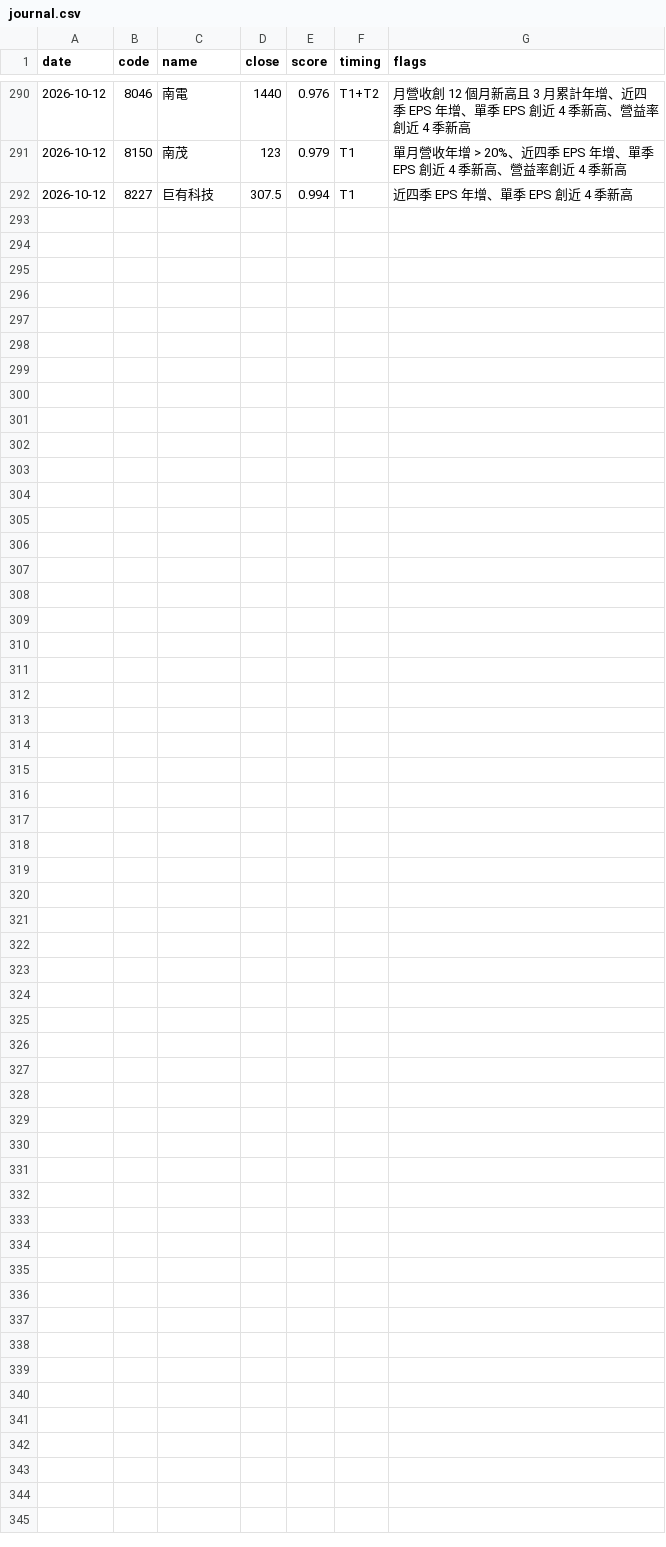
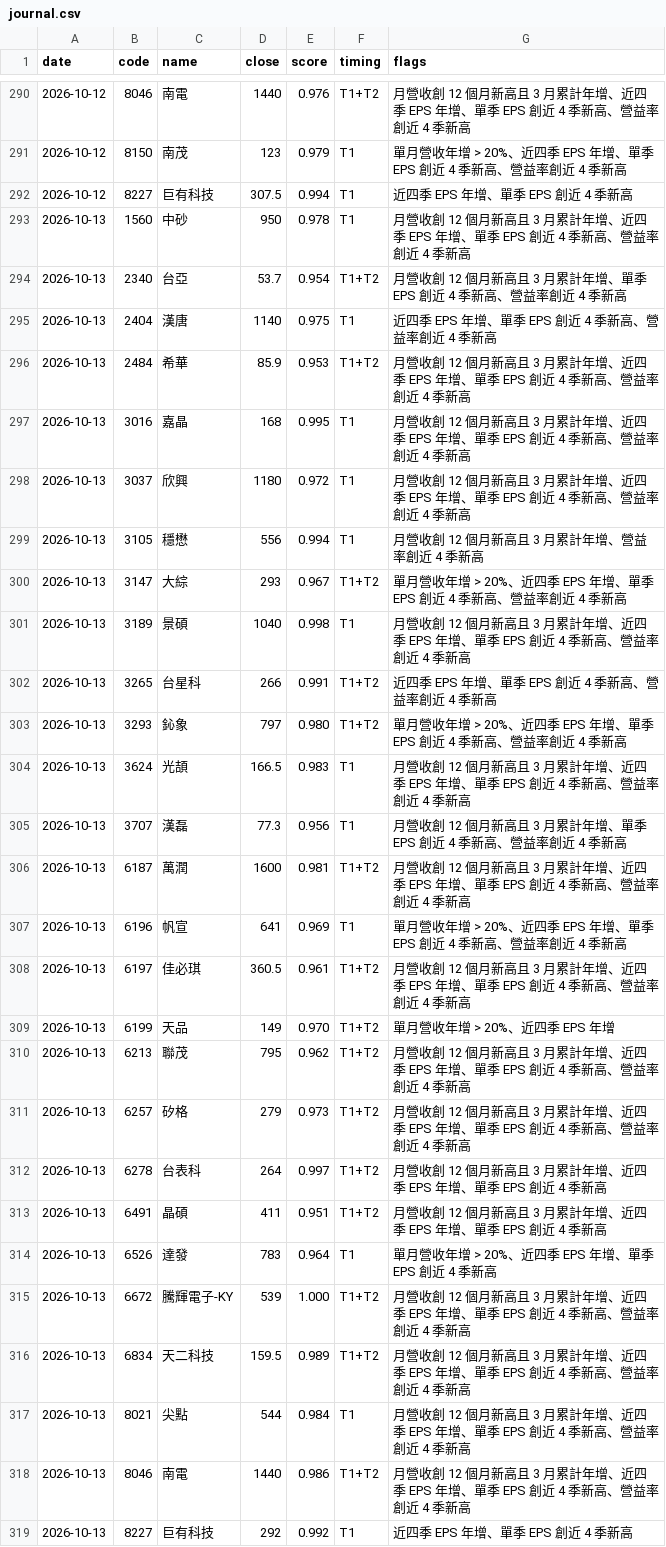
Before and after one commit to metallicatw/tw-six-metrics, a CSV file: data/chipflow/journal.csv, drawn as a sheet; only a part is shown, gaps mark what is left out; the diff names each change by its address in the sheet, - before the commit and + after, or states it on an @@ line.

```diff
--- a/data/chipflow/journal.csv
+++ b/data/chipflow/journal.csv
+row 293: 2026-10-13 | 1560 | 中砂 | 950 | 0.978 | T1 | 月營收創 12 個月新高且 3 月累計年增、近四季 EPS 年增、單季 EPS 創近 4 季新高、營益率創近 4 季新高
+row 294: 2026-10-13 | 2340 | 台亞 | 53.7 | 0.954 | T1+T2 | 月營收創 12 個月新高且 3 月累計年增、單季 EPS 創近 4 季新高、營益率創近 4 季新高
+row 295: 2026-10-13 | 2404 | 漢唐 | 1140 | 0.975 | T1 | 近四季 EPS 年增、單季 EPS 創近 4 季新高、營益率創近 4 季新高
+row 296: 2026-10-13 | 2484 | 希華 | 85.9 | 0.953 | T1+T2 | 月營收創 12 個月新高且 3 月累計年增、近四季 EPS 年增、單季 EPS 創近 4 季新高、營益率創近 4 季新高
+row 297: 2026-10-13 | 3016 | 嘉晶 | 168 | 0.995 | T1 | 月營收創 12 個月新高且 3 月累計年增、近四季 EPS 年增、單季 EPS 創近 4 季新高、營益率創近 4 季新高
+row 298: 2026-10-13 | 3037 | 欣興 | 1180 | 0.972 | T1 | 月營收創 12 個月新高且 3 月累計年增、近四季 EPS 年增、單季 EPS 創近 4 季新高、營益率創近 4 季新高
+row 299: 2026-10-13 | 3105 | 穩懋 | 556 | 0.994 | T1 | 月營收創 12 個月新高且 3 月累計年增、營益率創近 4 季新高
+row 300: 2026-10-13 | 3147 | 大綜 | 293 | 0.967 | T1+T2 | 單月營收年增 > 20%、近四季 EPS 年增、單季 EPS 創近 4 季新高、營益率創近 4 季新高
+row 301: 2026-10-13 | 3189 | 景碩 | 1040 | 0.998 | T1 | 月營收創 12 個月新高且 3 月累計年增、近四季 EPS 年增、單季 EPS 創近 4 季新高、營益率創近 4 季新高
+row 302: 2026-10-13 | 3265 | 台星科 | 266 | 0.991 | T1+T2 | 近四季 EPS 年增、單季 EPS 創近 4 季新高、營益率創近 4 季新高
+row 303: 2026-10-13 | 3293 | 鈊象 | 797 | 0.980 | T1+T2 | 單月營收年增 > 20%、近四季 EPS 年增、單季 EPS 創近 4 季新高、營益率創近 4 季新高
+row 304: 2026-10-13 | 3624 | 光頡 | 166.5 | 0.983 | T1 | 月營收創 12 個月新高且 3 月累計年增、近四季 EPS 年增、單季 EPS 創近 4 季新高、營益率創近 4 季新高
+row 305: 2026-10-13 | 3707 | 漢磊 | 77.3 | 0.956 | T1 | 月營收創 12 個月新高且 3 月累計年增、單季 EPS 創近 4 季新高、營益率創近 4 季新高
+row 306: 2026-10-13 | 6187 | 萬潤 | 1600 | 0.981 | T1+T2 | 月營收創 12 個月新高且 3 月累計年增、近四季 EPS 年增、單季 EPS 創近 4 季新高、營益率創近 4 季新高
+row 307: 2026-10-13 | 6196 | 帆宣 | 641 | 0.969 | T1 | 單月營收年增 > 20%、近四季 EPS 年增、單季 EPS 創近 4 季新高、營益率創近 4 季新高
+row 308: 2026-10-13 | 6197 | 佳必琪 | 360.5 | 0.961 | T1+T2 | 月營收創 12 個月新高且 3 月累計年增、近四季 EPS 年增、單季 EPS 創近 4 季新高、營益率創近 4 季新高
+row 309: 2026-10-13 | 6199 | 天品 | 149 | 0.970 | T1+T2 | 單月營收年增 > 20%、近四季 EPS 年增
+row 310: 2026-10-13 | 6213 | 聯茂 | 795 | 0.962 | T1+T2 | 月營收創 12 個月新高且 3 月累計年增、近四季 EPS 年增、單季 EPS 創近 4 季新高、營益率創近 4 季新高
+row 311: 2026-10-13 | 6257 | 矽格 | 279 | 0.973 | T1+T2 | 月營收創 12 個月新高且 3 月累計年增、近四季 EPS 年增、單季 EPS 創近 4 季新高、營益率創近 4 季新高
+row 312: 2026-10-13 | 6278 | 台表科 | 264 | 0.997 | T1+T2 | 月營收創 12 個月新高且 3 月累計年增、近四季 EPS 年增、單季 EPS 創近 4 季新高
+row 313: 2026-10-13 | 6491 | 晶碩 | 411 | 0.951 | T1+T2 | 月營收創 12 個月新高且 3 月累計年增、近四季 EPS 年增、單季 EPS 創近 4 季新高
+row 314: 2026-10-13 | 6526 | 達發 | 783 | 0.964 | T1 | 單月營收年增 > 20%、近四季 EPS 年增、單季 EPS 創近 4 季新高
+row 315: 2026-10-13 | 6672 | 騰輝電子-KY | 539 | 1.000 | T1+T2 | 月營收創 12 個月新高且 3 月累計年增、近四季 EPS 年增、單季 EPS 創近 4 季新高、營益率創近 4 季新高
+row 316: 2026-10-13 | 6834 | 天二科技 | 159.5 | 0.989 | T1+T2 | 月營收創 12 個月新高且 3 月累計年增、近四季 EPS 年增、單季 EPS 創近 4 季新高、營益率創近 4 季新高
+row 317: 2026-10-13 | 8021 | 尖點 | 544 | 0.984 | T1 | 月營收創 12 個月新高且 3 月累計年增、近四季 EPS 年增、單季 EPS 創近 4 季新高、營益率創近 4 季新高
+row 318: 2026-10-13 | 8046 | 南電 | 1440 | 0.986 | T1+T2 | 月營收創 12 個月新高且 3 月累計年增、近四季 EPS 年增、單季 EPS 創近 4 季新高、營益率創近 4 季新高
+row 319: 2026-10-13 | 8227 | 巨有科技 | 292 | 0.992 | T1 | 近四季 EPS 年增、單季 EPS 創近 4 季新高
```
Also changed, not shown: data/aipick/journal.csv, data/aipick/rev_seen.csv, 15 other files.
